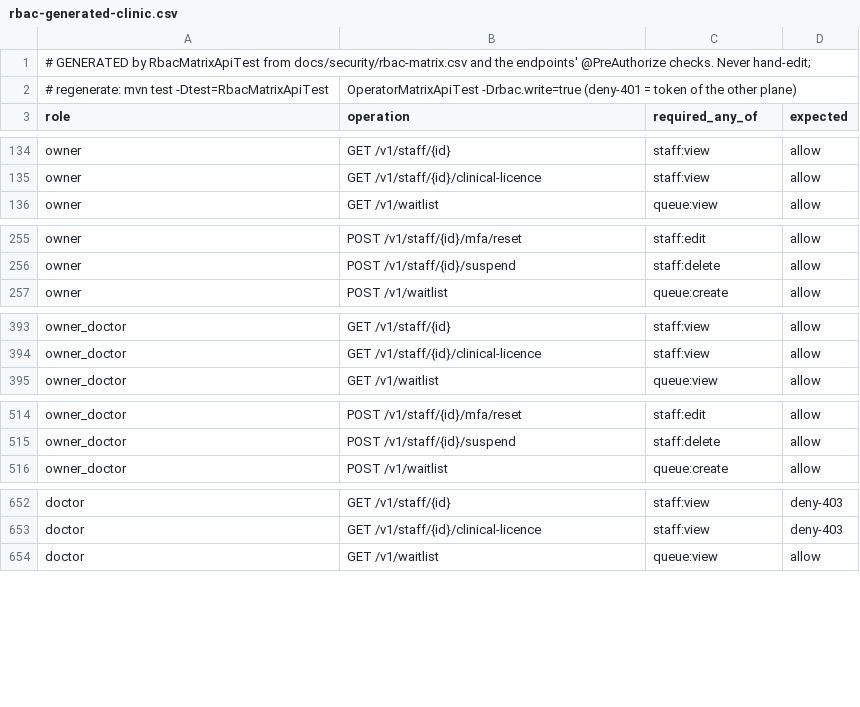
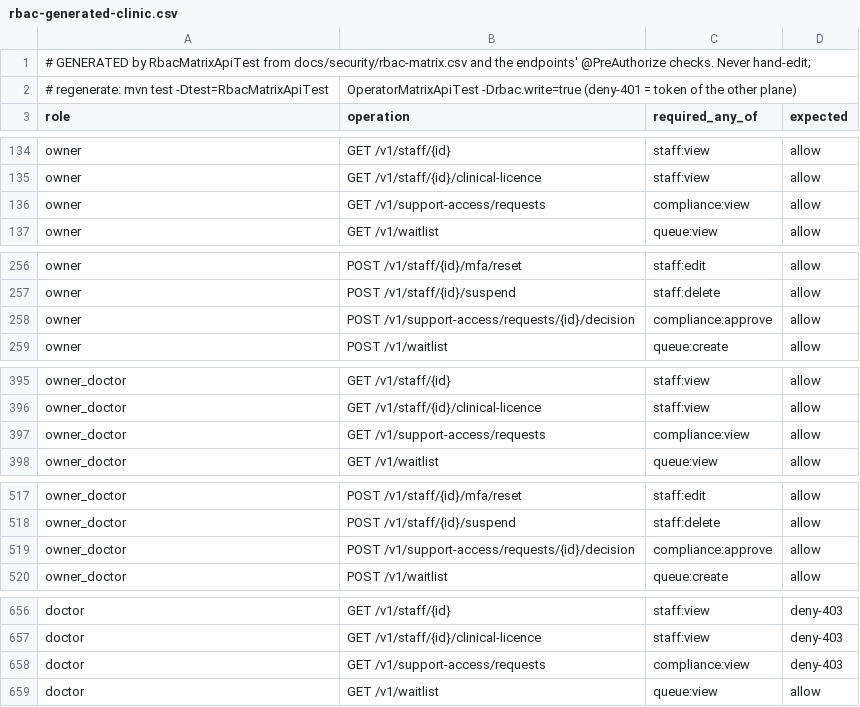
Before and after one commit to silpachandran08-web/Nabd, a CSV file: docs/security/rbac-generated-clinic.csv, drawn as a sheet; only a part is shown, gaps mark what is left out; the diff covers the shown part only.

```diff
--- a/docs/security/rbac-generated-clinic.csv
+++ b/docs/security/rbac-generated-clinic.csv
@@ -135,2 +135,3 @@ owner,GET /v1/staff/{id},staff:view,allow
 owner,GET /v1/staff/{id}/clinical-licence,staff:view,allow
+owner,GET /v1/support-access/requests,compliance:view,allow
 owner,GET /v1/waitlist,queue:view,allow
@@ -256,2 +257,3 @@ owner,POST /v1/staff/{id}/mfa/reset,staff:edit,allow
 owner,POST /v1/staff/{id}/suspend,staff:delete,allow
+owner,POST /v1/support-access/requests/{id}/decision,compliance:approve,allow
 owner,POST /v1/waitlist,queue:create,allow
@@ -394,2 +396,3 @@ owner_doctor,GET /v1/staff/{id},staff:view,allow
 owner_doctor,GET /v1/staff/{id}/clinical-licence,staff:view,allow
+owner_doctor,GET /v1/support-access/requests,compliance:view,allow
 owner_doctor,GET /v1/waitlist,queue:view,allow
@@ -515,2 +518,3 @@ owner_doctor,POST /v1/staff/{id}/mfa/reset,staff:edit,allow
 owner_doctor,POST /v1/staff/{id}/suspend,staff:delete,allow
+owner_doctor,POST /v1/support-access/requests/{id}/decision,compliance:approve,allow
 owner_doctor,POST /v1/waitlist,queue:create,allow
@@ -653,2 +657,3 @@ doctor,GET /v1/staff/{id},staff:view,deny-403
 doctor,GET /v1/staff/{id}/clinical-licence,staff:view,deny-403
+doctor,GET /v1/support-access/requests,compliance:view,deny-403
 doctor,GET /v1/waitlist,queue:view,allow
```
Also changed, not shown: 7 added rows elsewhere in this file, docs/security/rbac-generated-operator.csv, 38 other files.
